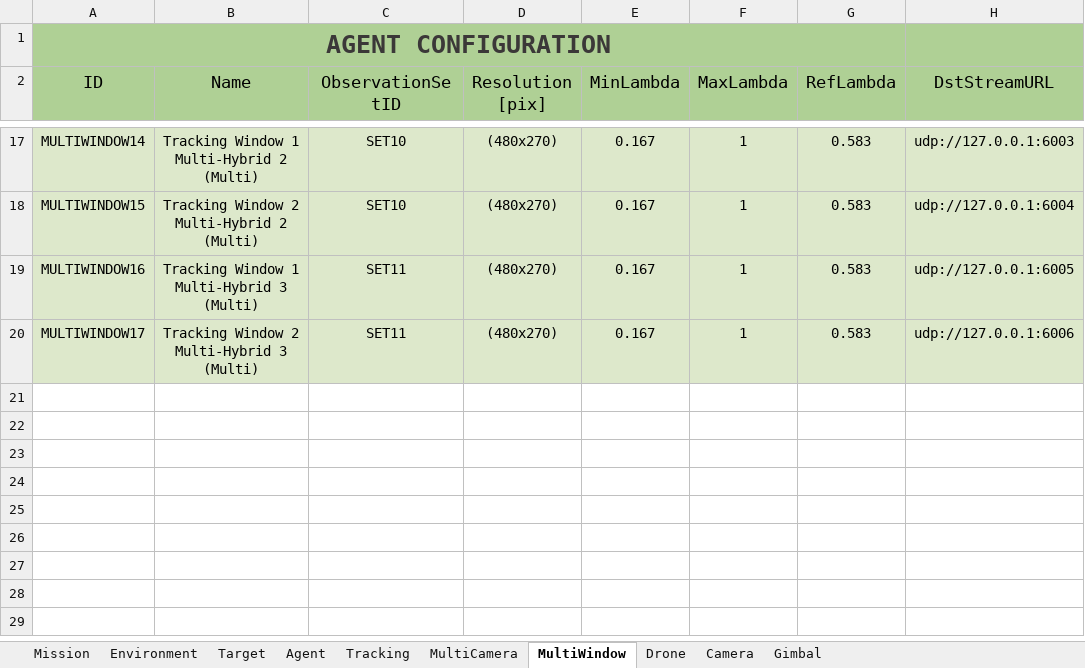
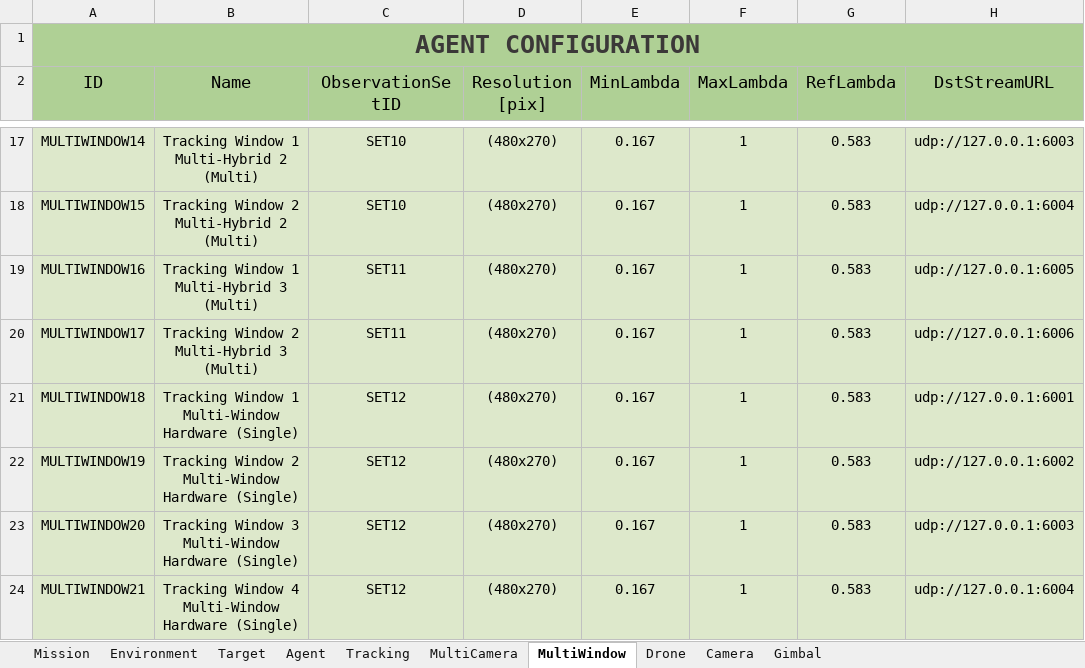
Before and after one commit to JoseLopez36/FlyChams-ROS2, an Excel workbook: config/Configuration-Test.xlsx, sheet MultiWindow, drawn as a sheet; only a part is shown, gaps mark what is left out; values as stored, in another font and other column widths than the file's, no borders; table styles not drawn; removed rows and columns are numbered as before the commit, all else as after; the diff names each change by its address in the sheet, - before the commit and + after, or states it on an @@ line.

Commit message:
Add Hardware parameter

```diff
--- a/config/Configuration-Test.xlsx (sheet MultiWindow)
+++ b/config/Configuration-Test.xlsx (sheet MultiWindow)
-A1:G1 merged
+A1:H1 merged
+row 21: MULTIWINDOW18 | Tracking Window 1 Multi-Window Hardware (Single) | SET12 | (480x270) | 0.167 | 1 | 0.583 | udp://127.0.0.1:6001
+row 22: MULTIWINDOW19 | Tracking Window 2 Multi-Window Hardware (Single) | SET12 | (480x270) | 0.167 | 1 | 0.583 | udp://127.0.0.1:6002
+row 23: MULTIWINDOW20 | Tracking Window 3 Multi-Window Hardware (Single) | SET12 | (480x270) | 0.167 | 1 | 0.583 | udp://127.0.0.1:6003
+row 24: MULTIWINDOW21 | Tracking Window 4 Multi-Window Hardware (Single) | SET12 | (480x270) | 0.167 | 1 | 0.583 | udp://127.0.0.1:6004
```
Also changed, not shown: sheet MultiCamera, sheet Drone, sheet Mission, sheet Agent, sheet Gimbal, sheet Camera, 1 more sheet, 5 other files.
